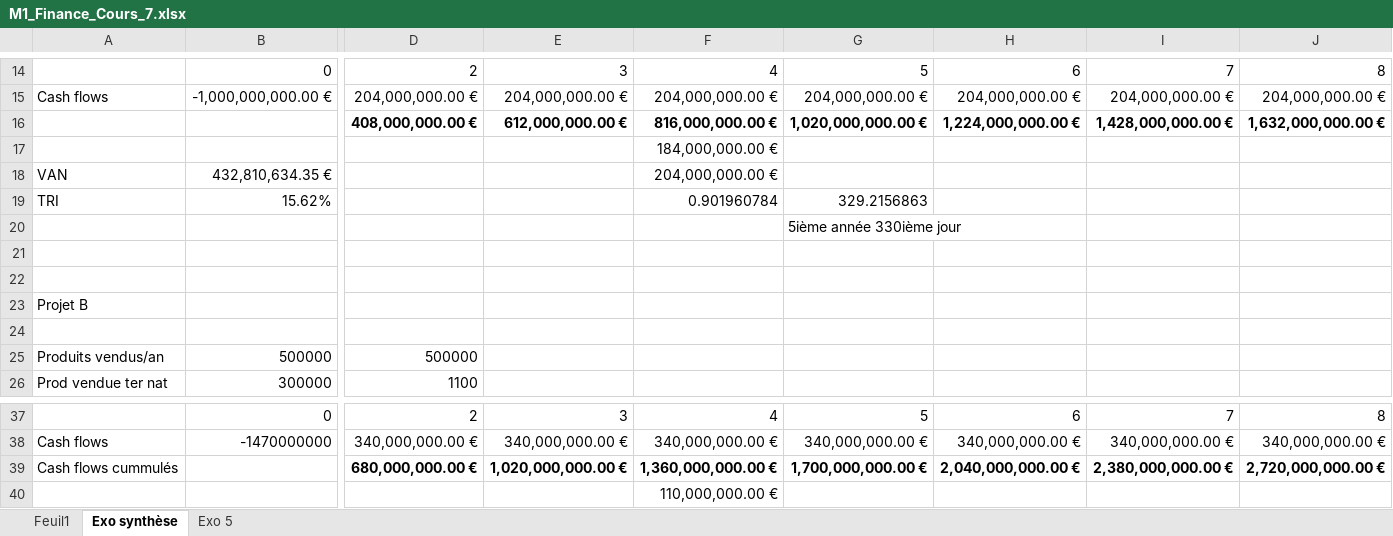
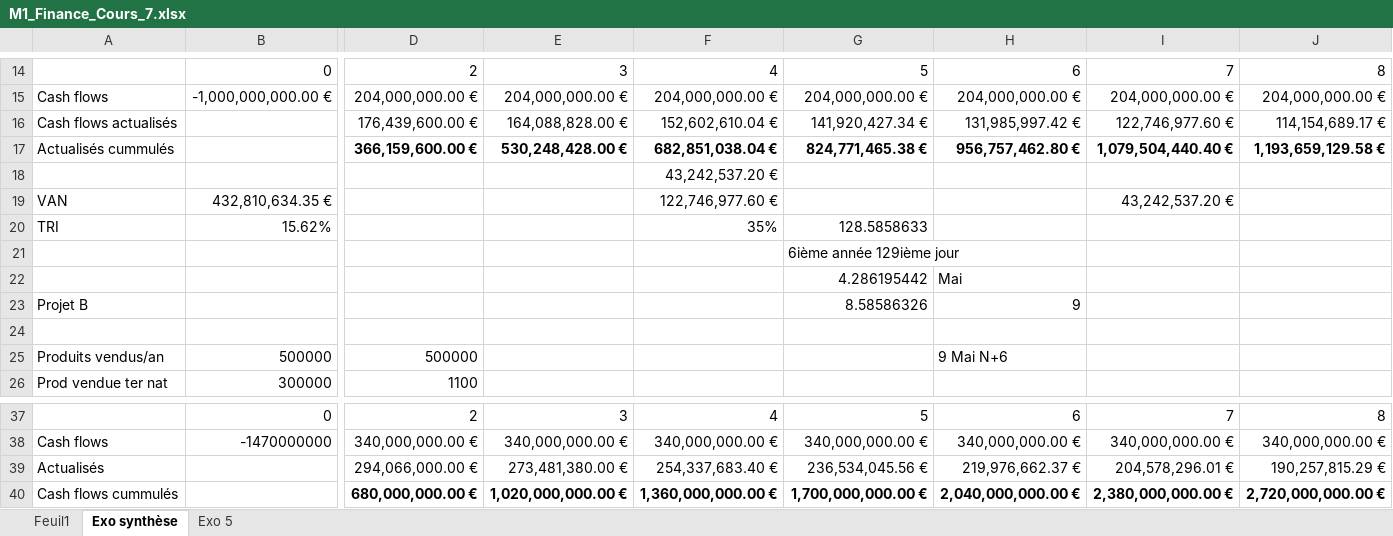
Before and after one commit to Amttihue/M1_Finance, an Excel workbook: M1_Finance_Cours_7.xlsx, sheet Exo synthèse, drawn as a sheet; only a part is shown, gaps mark what is left out; the shorter side is filled out with more unchanged rows; values as stored, in another font and other column widths than the file's, no borders; removed rows and columns are numbered as before the commit, all else as after; rows hold the shown columns only; the diff covers the shown part only; the diff names each change by its address in the sheet, - before the commit and + after, or states it on an @@ line.

Commit message:
Correction du cours 7

```diff
--- a/M1_Finance_Cours_7.xlsx (sheet Exo synthèse)
+++ b/M1_Finance_Cours_7.xlsx (sheet Exo synthèse)
-row 16:  |  | 408,000,000.00 € | 612,000,000.00 € | 816,000,000.00 € | 1,020,000,000.00 € | 1,224,000,000.00 € | 1,428,000,000.00 € | 1,632,000,000.00 €
+row 16: Cash flows actualisés |  | 176,439,600.00 € | 164,088,828.00 € | 152,602,610.04 € | 141,920,427.34 € | 131,985,997.42 € | 122,746,977.60 € | 114,154,689.17 €
+row 17: Actualisés cummulés |  | 366,159,600.00 € | 530,248,428.00 € | 682,851,038.04 € | 824,771,465.38 € | 956,757,462.80 € | 1,079,504,440.40 € | 1,193,659,129.58 €
-F18: 184,000,000.00 €
+F18: 43,242,537.20 €
-F19: 204,000,000.00 €
+F19: 122,746,977.60 €
-I19: (empty)
+I19: 43,242,537.20 €
-F20: 0.901960784
+F20: 35%
-G20: 329.2156863
+G20: 128.5858633
-G21: 5ième année 330ième jour
+G21: 6ième année 129ième jour
+row 22:  |  |  |  |  | 4.286195442 | Mai
+row 23: Projet B |  |  |  |  | 8.58586326 | 9
-row 22: (empty)
-row 23: Projet B
-row 24: (empty)
-H25: (empty)
+H25: 9 Mai N+6
+row 39: Actualisés |  | 294,066,000.00 € | 273,481,380.00 € | 254,337,683.40 € | 236,534,045.56 € | 219,976,662.37 € | 204,578,296.01 € | 190,257,815.29 €
```
Also changed, not shown: 16 added rows elsewhere in this sheet, sheet Exo 5, formulas that keep their value.
